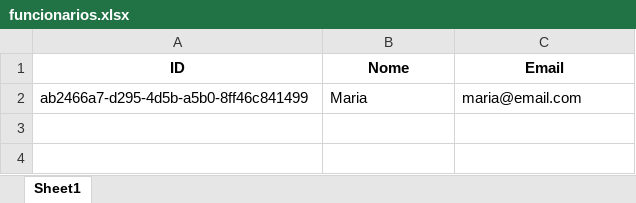
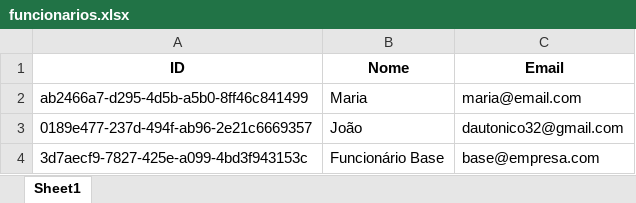
Before and after one commit to Joaobcamargos/POO-ProjetoFinal, an Excel workbook: Codigos/SRC/funcionarios.xlsx, sheet Sheet1, drawn as a sheet; values as stored, in another font and other column widths than the file's, no borders; the diff names each change by its address in the sheet, - before the commit and + after, or states it on an @@ line.

```diff
--- a/Codigos/SRC/funcionarios.xlsx (sheet Sheet1)
+++ b/Codigos/SRC/funcionarios.xlsx (sheet Sheet1)
+row 3: 0189e477-237d-494f-ab96-2e21c6669357 | João | dautonico32@gmail.com
+row 4: 3d7aecf9-7827-425e-a099-4bd3f943153c | Funcionário Base | base@empresa.com
```
Also changed, not shown: Codigos/SRC/clientes.xlsx, 13 other files.
